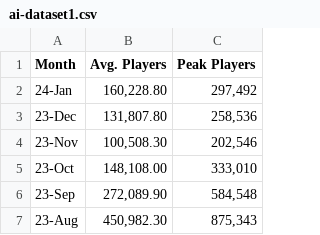
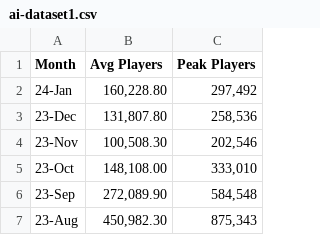
Before and after one commit to rmwebb2/files-ai, a CSV file: ai-dataset1.csv, drawn as a sheet; only a part is shown.

Commit message:
Update ai-dataset1.csv - deletes . from avg. players

```diff
--- a/ai-dataset1.csv
+++ b/ai-dataset1.csv
@@ -1,2 +1,2 @@
-Month,Avg. Players,Peak Players
+Month,Avg Players,Peak Players
 24-Jan,"160,228.80","297,492"
```
